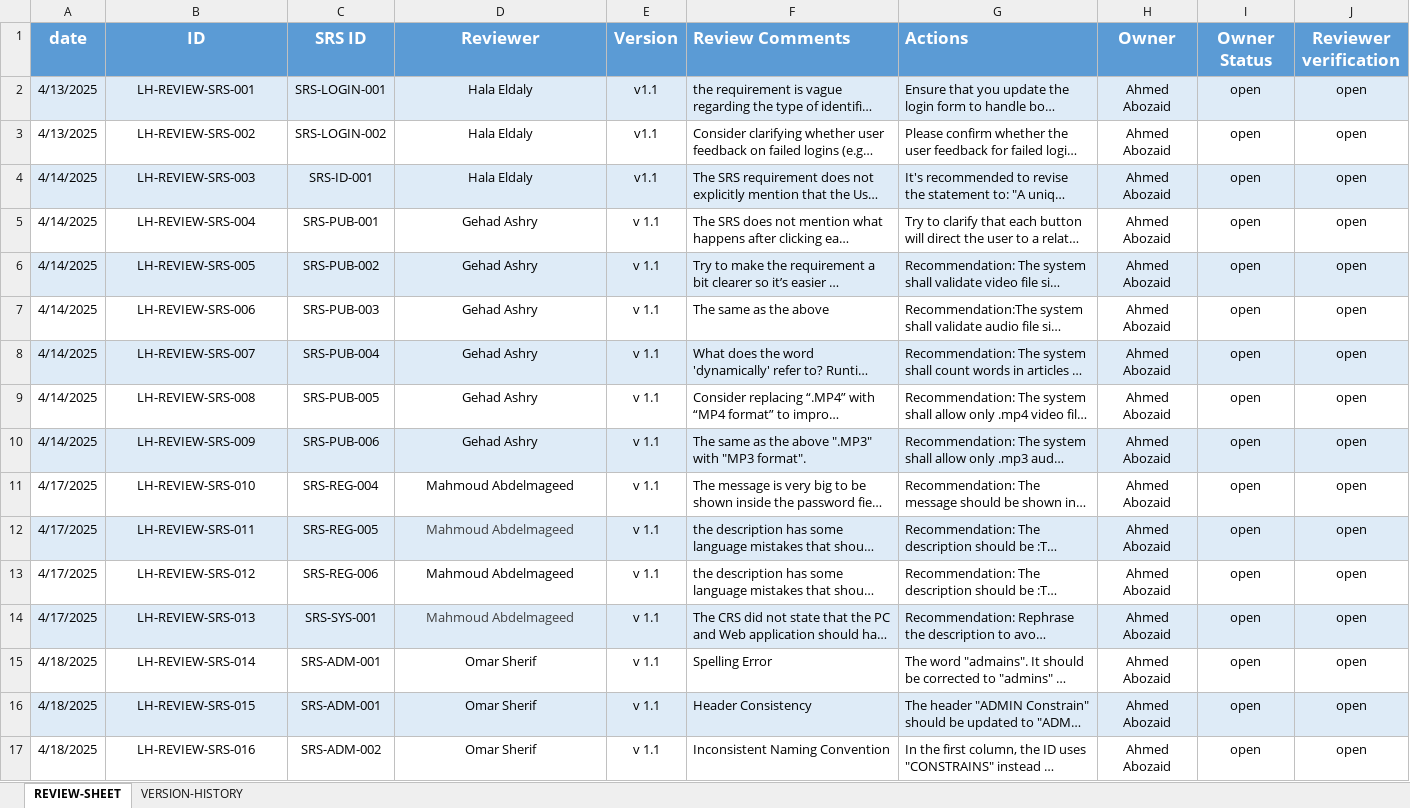
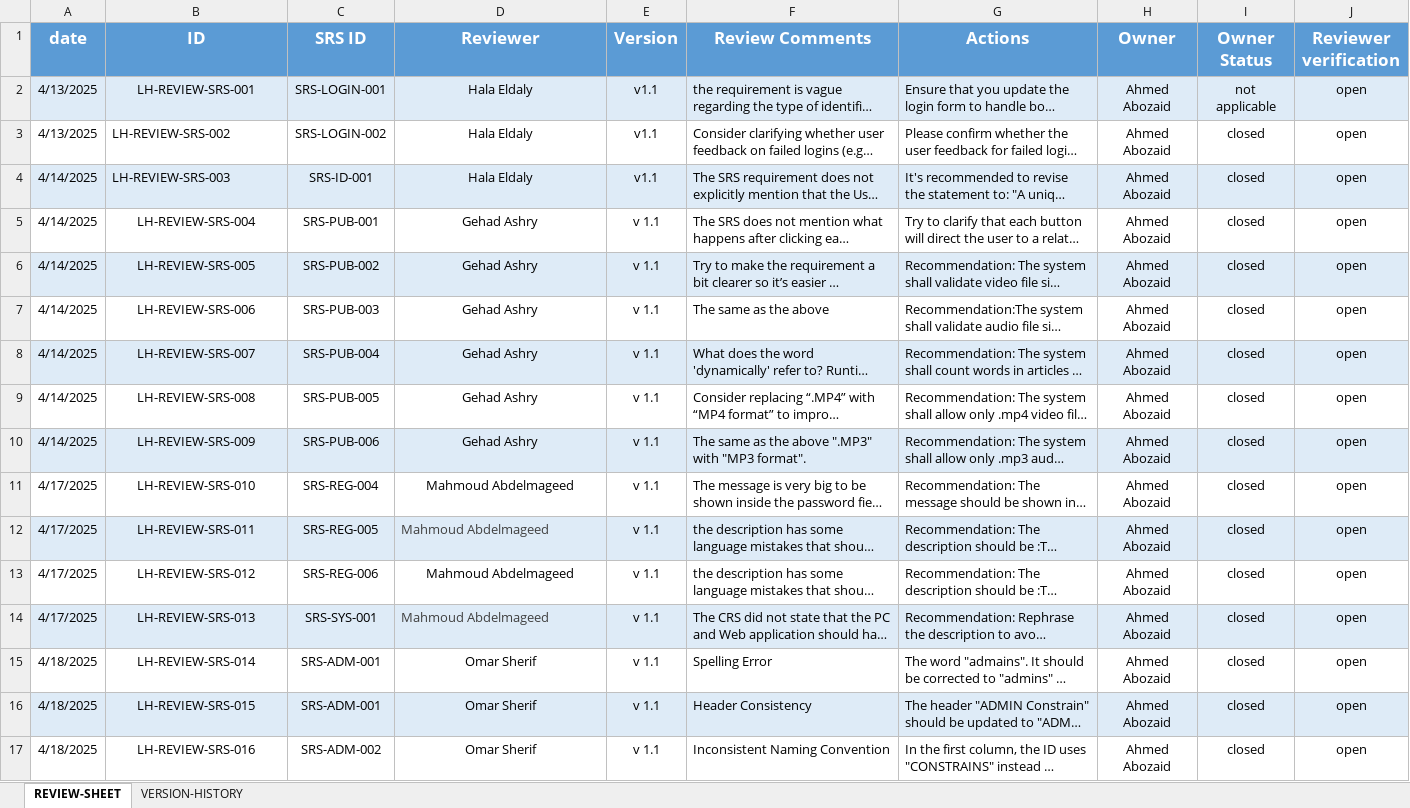
Before and after one commit to EmanAbusalim/Group-3-Learning-hub, an Excel workbook: LH_REVIEWS/LH_SRS_REVIEWS.xlsx, sheet REVIEW-SHEET, drawn as a sheet; long unchanged cells end in …; values as stored, in another font and other column widths than the file's, no borders; the diff names each change by its address in the sheet, - before the commit and + after, or states it on an @@ line.

Commit message:
v1.5 update owner status after modify SRS
update owner status of some SRSs after modify SRS file depending on reviewers comments

```diff
--- a/LH_REVIEWS/LH_SRS_REVIEWS.xlsx (sheet REVIEW-SHEET)
+++ b/LH_REVIEWS/LH_SRS_REVIEWS.xlsx (sheet REVIEW-SHEET)
-F1:G1 alignment: left
+F1:G1 alignment: center
-I2 (Owner Status): open
+I2 (Owner Status): not applicable
-B3:B4 alignment: center
+B3:B4 alignment: left
-I3:I17 (Owner Status): open
+I3:I17 (Owner Status): closed
-D12 alignment: center
+D12 alignment: left
-D14 alignment: center
+D14 alignment: left
```
Also changed, not shown: formulas that keep their value.
